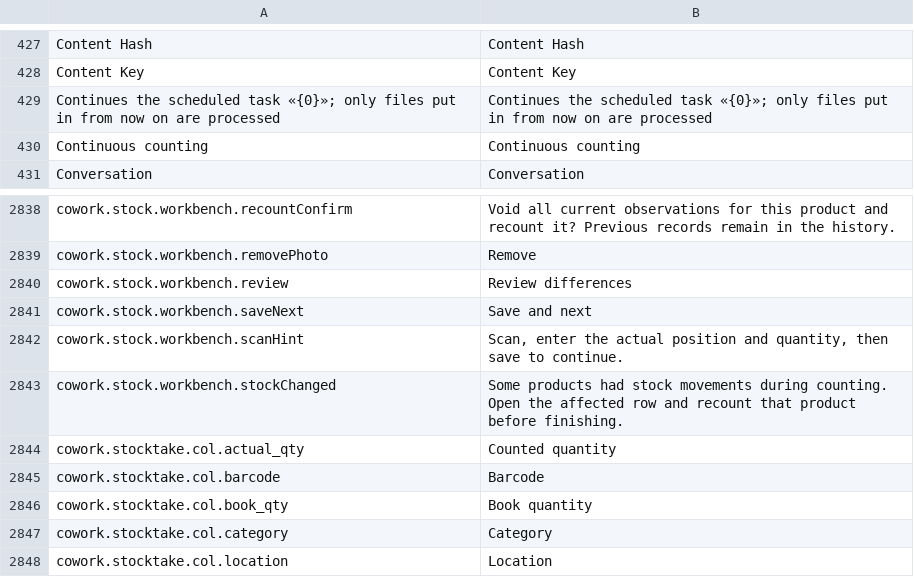
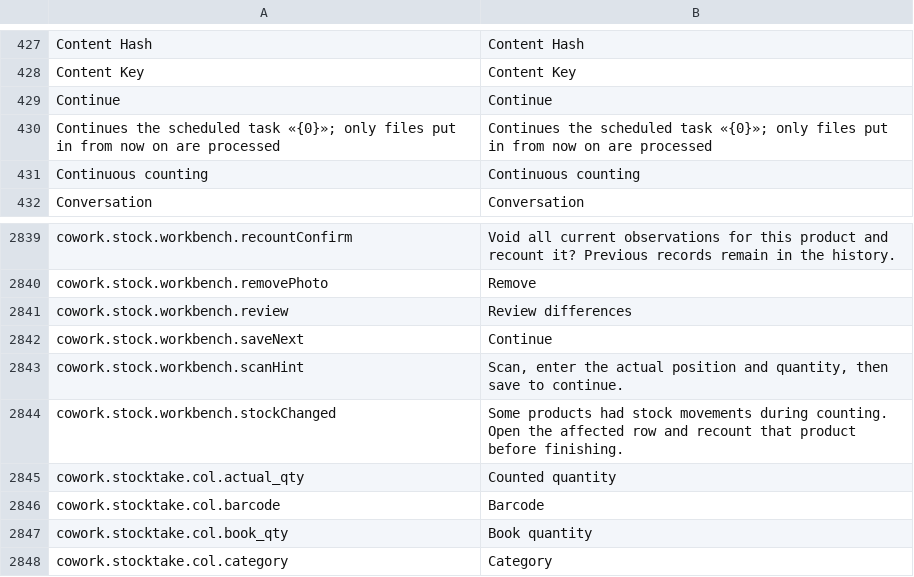
Before and after one commit to skin306152-star/pearnly, a CSV file: apps/pearnly_cowork/pearnly_cowork/translations/en.csv, drawn as a sheet; only a part is shown, gaps mark what is left out; the shorter side is filled out with more unchanged rows.

```diff
--- a/apps/pearnly_cowork/pearnly_cowork/translations/en.csv
+++ b/apps/pearnly_cowork/pearnly_cowork/translations/en.csv
@@ -428,2 +428,3 @@ Content Hash,Content Hash
 Content Key,Content Key
+Continue,Continue
 Continues the scheduled task «{0}»; only files put in from now on are processed,Continues the scheduled task «{0}»; only files put in from now on are processed
@@ -2840,3 +2841,3 @@ cowork.stock.workbench.removePhoto,Remove
 cowork.stock.workbench.review,Review differences
-cowork.stock.workbench.saveNext,Save and next
+cowork.stock.workbench.saveNext,Continue
 cowork.stock.workbench.scanHint,"Scan, enter the actual position and quantity, then save to continue."
```
Also changed, not shown: apps/pearnly_cowork/pearnly_cowork/i18n/messages.tsv, apps/pearnly_cowork/pearnly_cowork/translations/th.csv, 28 other files.
